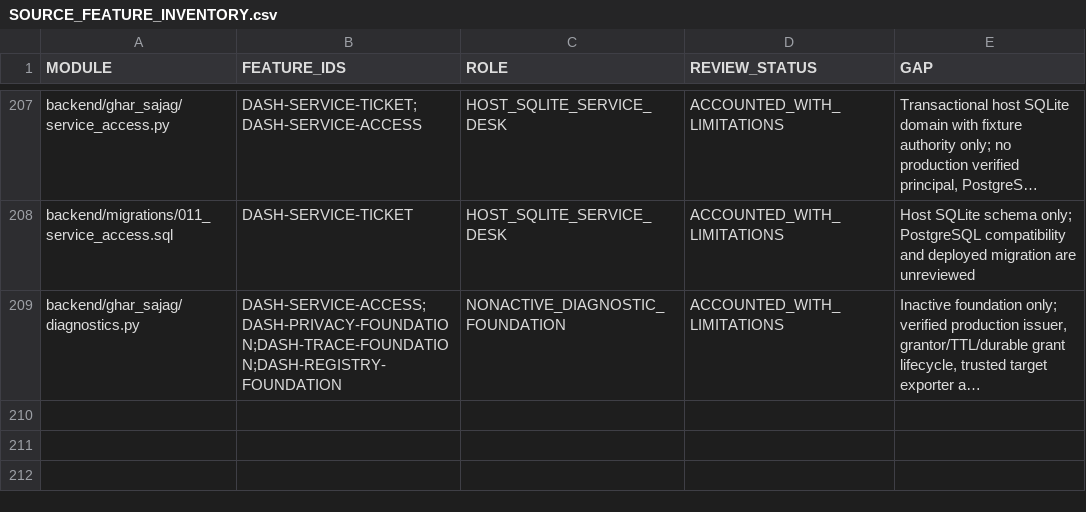
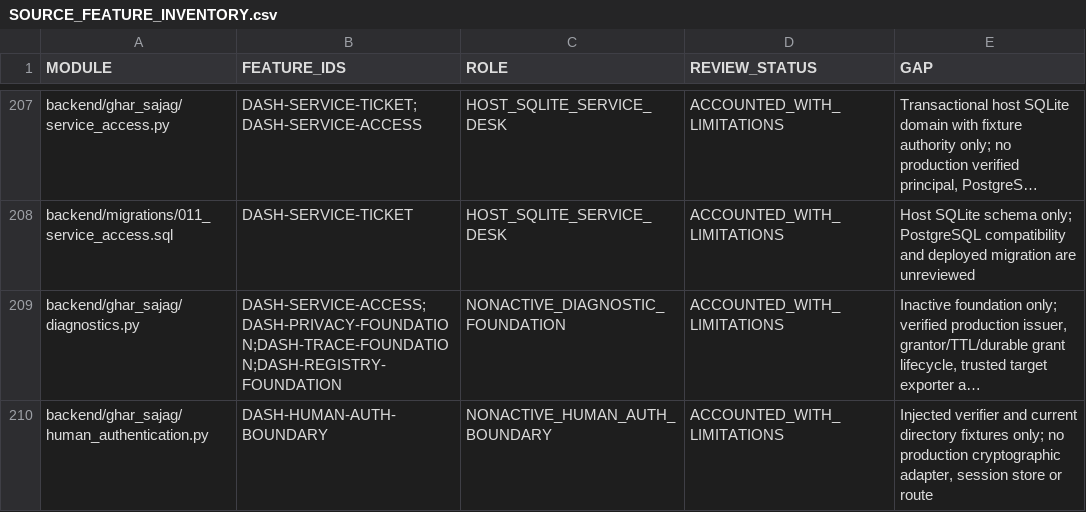
Before and after one commit to udaybhan200683/Ghar_sajag, a CSV file: docs/validation/SOURCE_FEATURE_INVENTORY.csv, drawn as a sheet; only a part is shown, gaps mark what is left out; long unchanged cells end in …; the diff names each change by its address in the sheet, - before the commit and + after, or states it on an @@ line.

```diff
--- a/docs/validation/SOURCE_FEATURE_INVENTORY.csv
+++ b/docs/validation/SOURCE_FEATURE_INVENTORY.csv
+row 210: backend/ghar_sajag/human_authentication.py | DASH-HUMAN-AUTH-BOUNDARY | NONACTIVE_HUMAN_AUTH_BOUNDARY | ACCOUNTED_WITH_LIMITATIONS | Injected verifier and current directory fixtures only; no production cryptographic adapter, session store or route
```
Also changed, not shown: docs/validation/MASTER_TRACEABILITY.csv, 45 other files.
